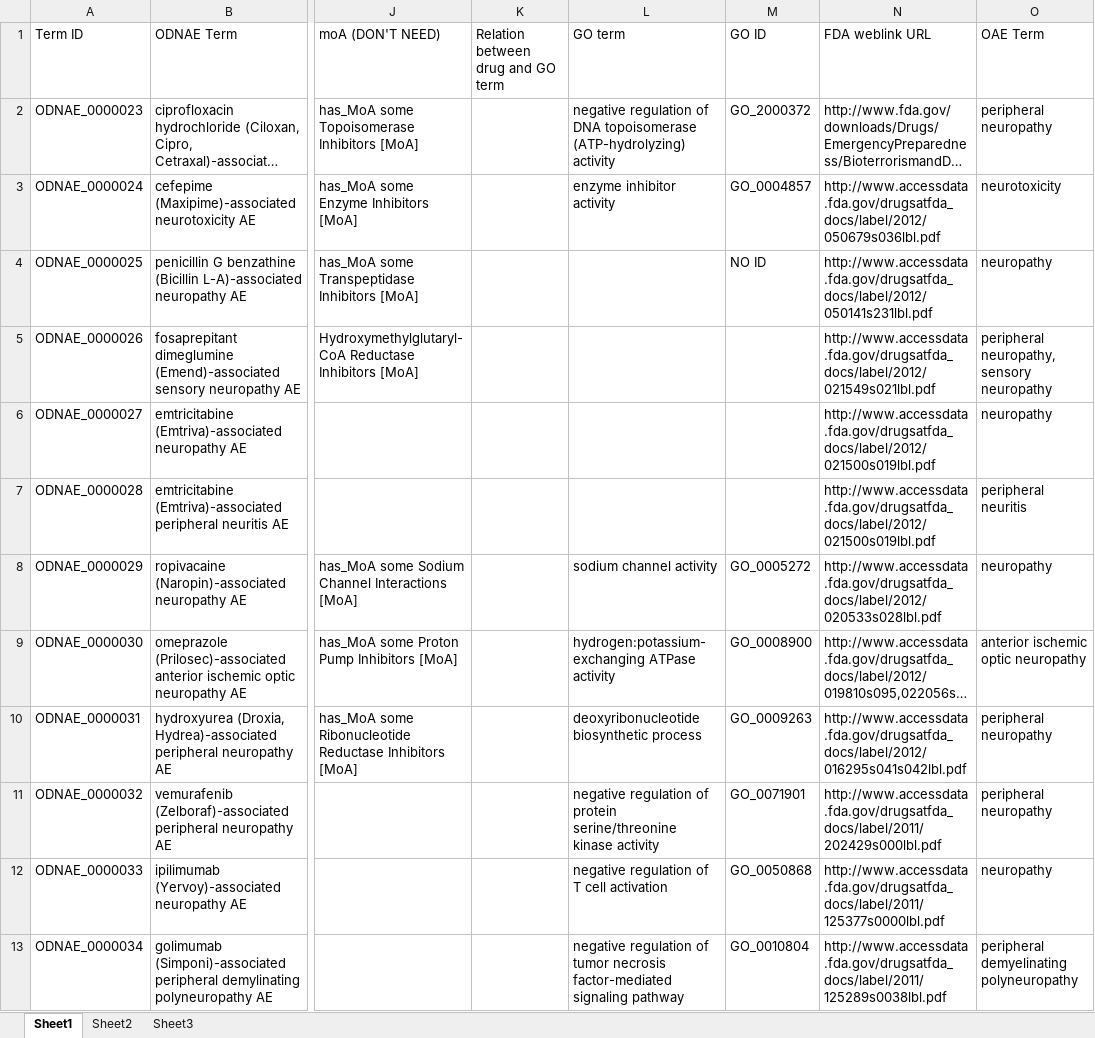
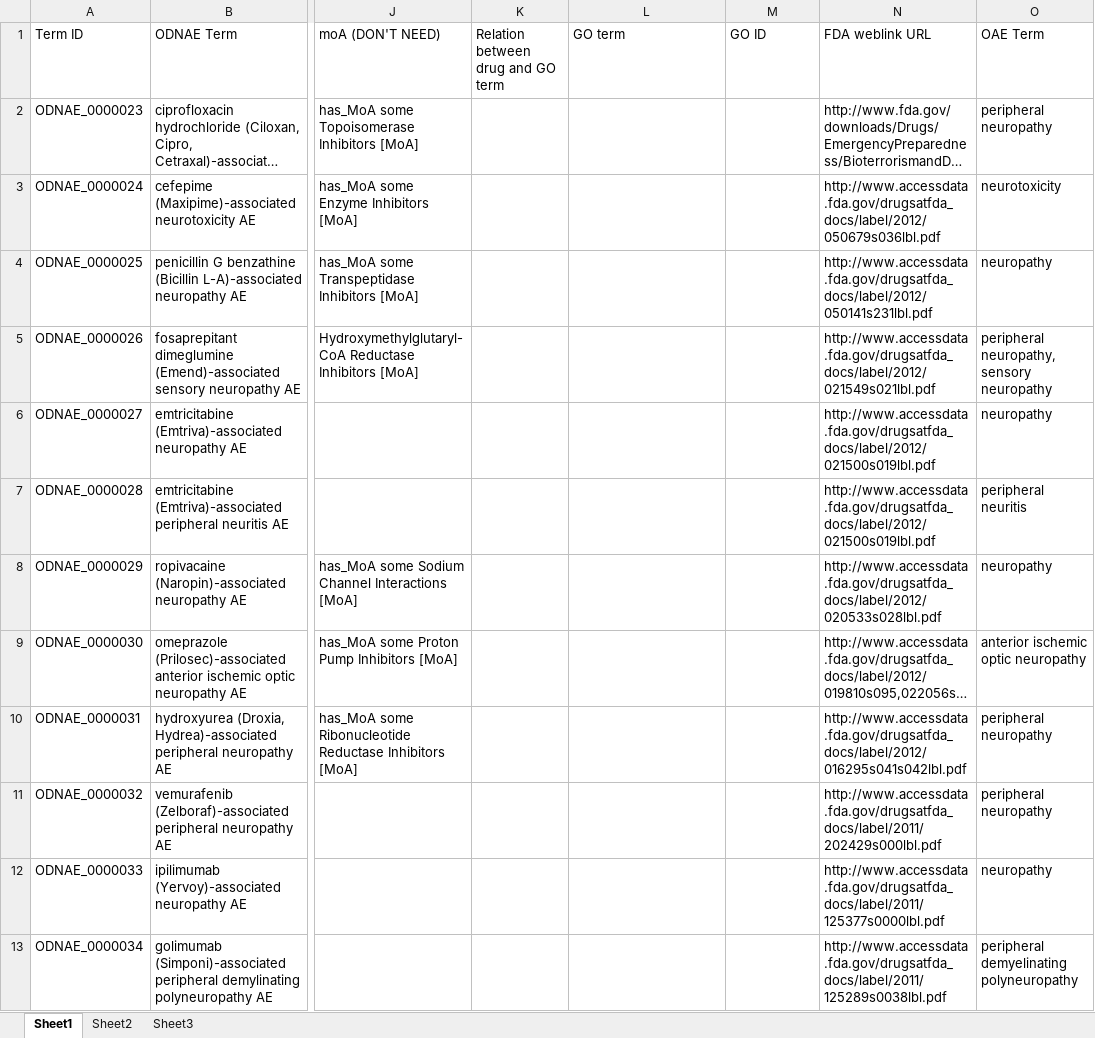
Before and after one commit to odnae/odnae, an Excel workbook: src/ontology/Ontorat_inputs/odnae-data-outputupdate.xlsx, sheet Sheet1, drawn as a sheet; only a part is shown, gaps mark what is left out; long unchanged cells end in …; values as stored, in another font and other column widths than the file's, no borders; the diff covers the shown part only; the diff names each change by its address in the sheet, - before the commit and + after, or states it on an @@ line.

```diff
--- a/src/ontology/Ontorat_inputs/odnae-data-outputupdate.xlsx (sheet Sheet1)
+++ b/src/ontology/Ontorat_inputs/odnae-data-outputupdate.xlsx (sheet Sheet1)
-L2 (GO term): negative regulation of DNA topoisomerase (ATP-hydrolyzing) activity
+L2 (GO term): (empty)
-M2 (GO ID): GO_2000372
+M2 (GO ID): (empty)
-L3 (GO term): enzyme inhibitor activity
+L3 (GO term): (empty)
-M3 (GO ID): GO_0004857
+M3 (GO ID): (empty)
-M4 (GO ID): NO ID
+M4 (GO ID): (empty)
-L8 (GO term): sodium channel activity
+L8 (GO term): (empty)
-M8 (GO ID): GO_0005272
+M8 (GO ID): (empty)
-L9 (GO term): hydrogen:potassium-exchanging ATPase activity
+L9 (GO term): (empty)
-M9 (GO ID): GO_0008900
+M9 (GO ID): (empty)
-L10 (GO term): deoxyribonucleotide biosynthetic process
+L10 (GO term): (empty)
-M10 (GO ID): GO_0009263
+M10 (GO ID): (empty)
-L11 (GO term): negative regulation of protein serine/threonine kinase activity
+L11 (GO term): (empty)
-M11 (GO ID): GO_0071901
+M11 (GO ID): (empty)
-L12 (GO term): negative regulation of T cell activation
+L12 (GO term): (empty)
-M12 (GO ID): GO_0050868
+M12 (GO ID): (empty)
-L13 (GO term): negative regulation of tumor necrosis factor-mediated signaling pathway
+L13 (GO term): (empty)
-M13 (GO ID): GO_0010804
+M13 (GO ID): (empty)
```
Also changed, not shown: 398 edited cells and cell formats elsewhere in this sheet, 7 other files.
